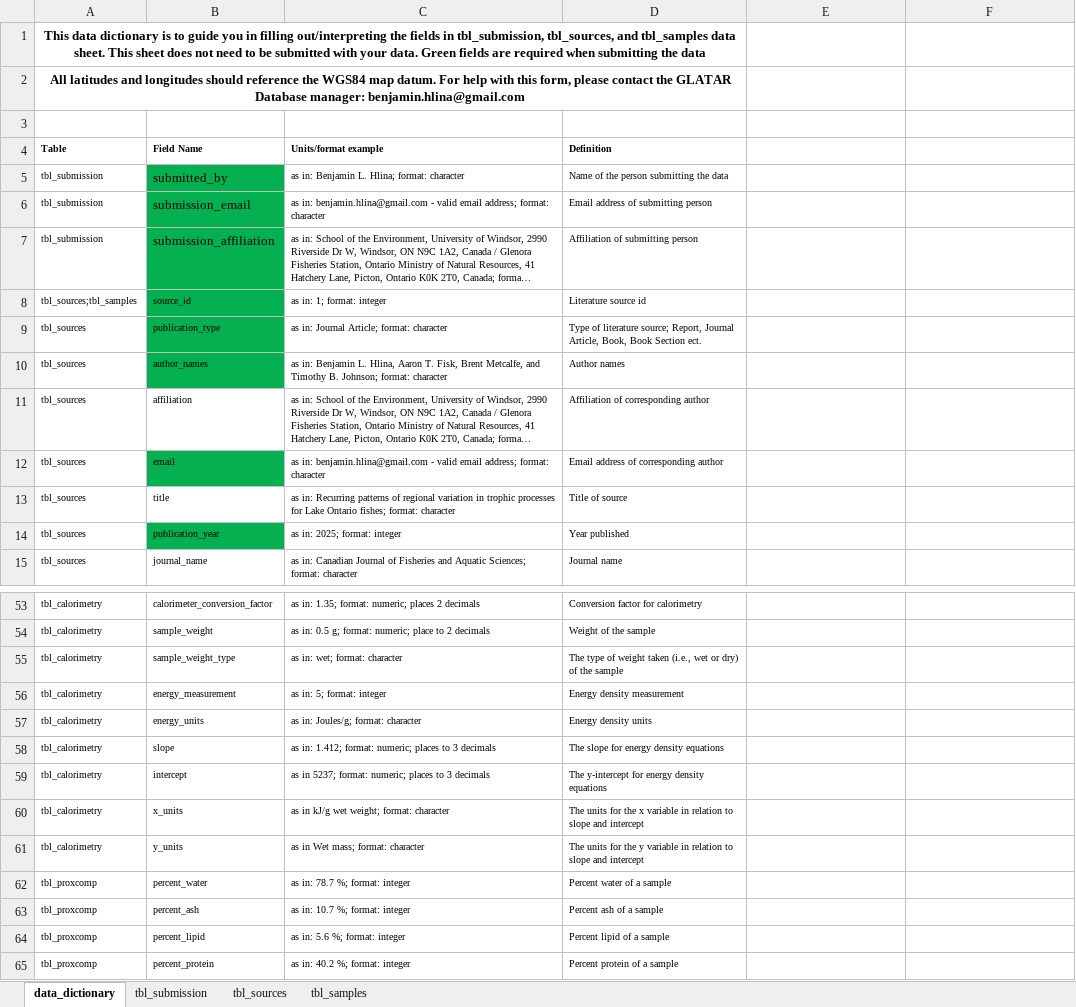
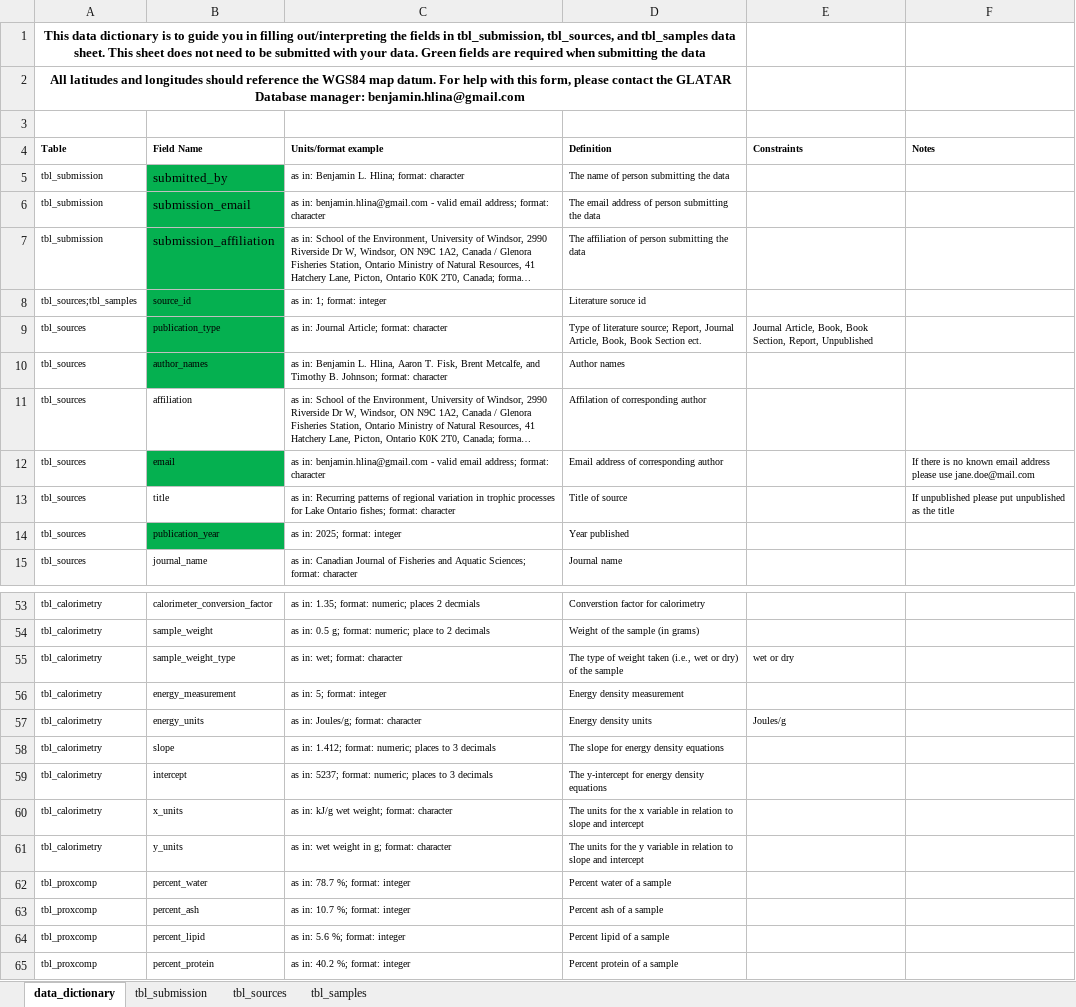
Before and after one commit to benjaminhlina/glatar-app, an Excel workbook: www/data-entry-template/GLATAR_data_entry_template_v19_long.xlsx, sheet data_dictionary, drawn as a sheet; only a part is shown, gaps mark what is left out; long unchanged cells end in …; values as stored, in another font and other column widths than the file's, no borders; the diff covers the shown part only; the diff names each change by its address in the sheet, - before the commit and + after, or states it on an @@ line.

```diff
--- a/www/data-entry-template/GLATAR_data_entry_template_v19_long.xlsx (sheet data_dictionary)
+++ b/www/data-entry-template/GLATAR_data_entry_template_v19_long.xlsx (sheet data_dictionary)
-E4: (empty)
+E4: Constraints
-F4: (empty)
+F4: Notes
-D5 (Definition): Name of the person submitting the data
+D5 (Definition): The name of person submitting the data
-D6 (Definition): Email address of submitting person
+D6 (Definition): The email address of person submitting the data
-D7 (Definition): Affiliation of submitting person
+D7 (Definition): The affiliation of person submitting the data
-D8 (Definition): Literature source id
+D8 (Definition): Literature soruce id
-E9 (Constraints): (empty)
+E9 (Constraints): Journal Article, Book, Book Section, Report, Unpublished
-D11 (Definition): Affiliation of corresponding author
+D11 (Definition): Affilation of corresponding author
-F12 (Notes): (empty)
+F12 (Notes): If there is no known email address please use jane.doe@mail.com
-F13 (Notes): (empty)
+F13 (Notes): If unpublished please put unpublished as the title
-C53 (Units/format example): …places 2 decimals
+C53 (Units/format example): …places 2 decmials
-D53 (Definition): Conversion factor for calorimetry
+D53 (Definition): Converstion factor for calorimetry
-D54 (Definition): Weight of the sample
+D54 (Definition): Weight of the sample (in grams)
-E55 (Constraints): (empty)
+E55 (Constraints): wet or dry
-E57 (Constraints): (empty)
+E57 (Constraints): Joules/g
-C59 (Units/format example): as in 5237; format:…
+C59 (Units/format example): as in: 5237; format:…
-C60 (Units/format example): as in kJ/g wet weight; format: character
+C60 (Units/format example): as in: kJ/g wet weight; format: character
-C61 (Units/format example): as in Wet mass; format: character
+C61 (Units/format example): as in: wet weight in g; format: character
```
Also changed, not shown: 30 edited cells elsewhere in this sheet, www/data-entry-template/GLATAR_data_entry_template_v19.xlsx.
